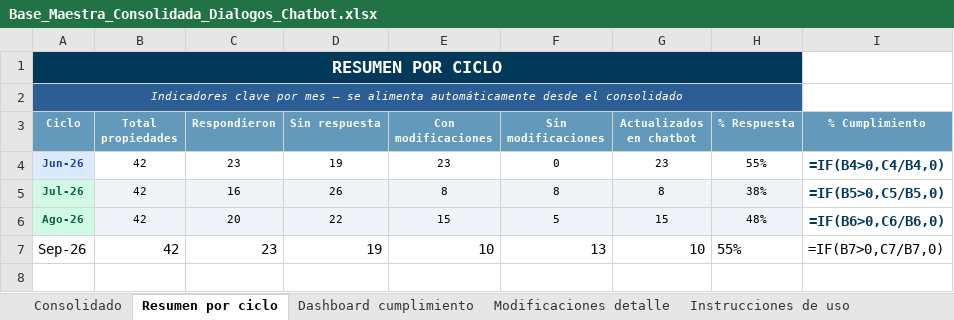
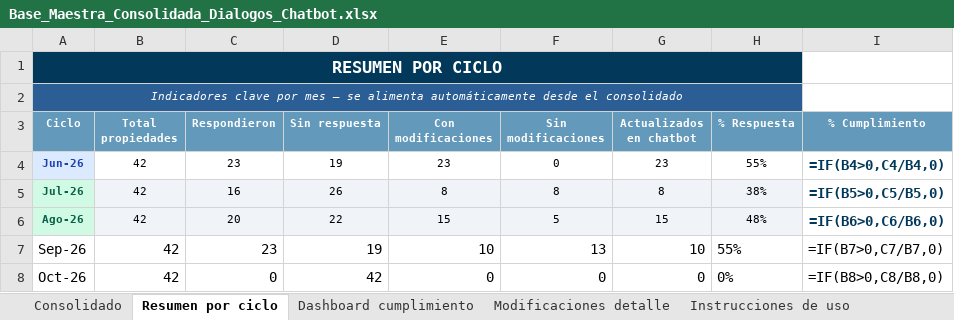
Before and after one commit to santiagocristancho0722/seguimiento-dialogos-chatbot-ghl, an Excel workbook: Base_Maestra_Consolidada_Dialogos_Chatbot.xlsx, sheet Resumen por ciclo, drawn as a sheet; values as stored, in another font and other column widths than the file's, no borders; formulas without a stored value are shown as written; conditional formats not drawn; the diff names each change by its address in the sheet, - before the commit and + after, or states it on an @@ line.

```diff
--- a/Base_Maestra_Consolidada_Dialogos_Chatbot.xlsx (sheet Resumen por ciclo)
+++ b/Base_Maestra_Consolidada_Dialogos_Chatbot.xlsx (sheet Resumen por ciclo)
+row 8: Oct-26 | 42 | 0 | 42 | 0 | 0 | 0 | 0% | =IF(B8>0,C8/B8,0)
```
Also changed, not shown: sheet Consolidado, sheet Dashboard cumplimiento, 1 other file.
